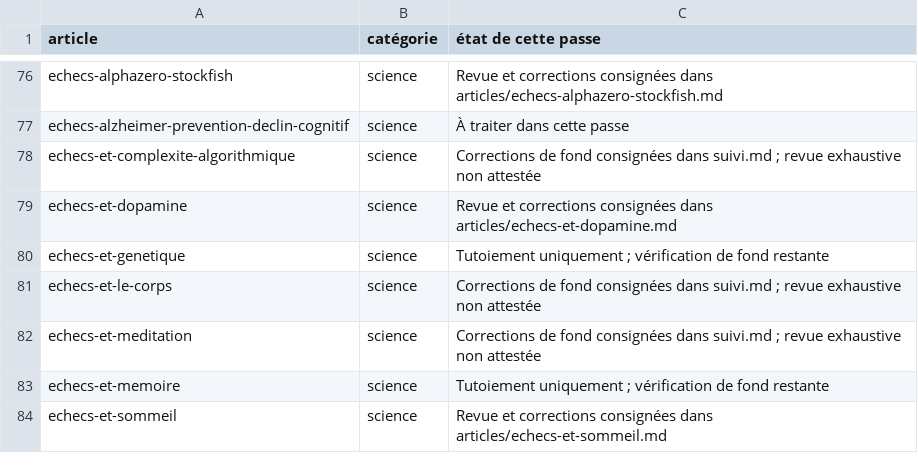
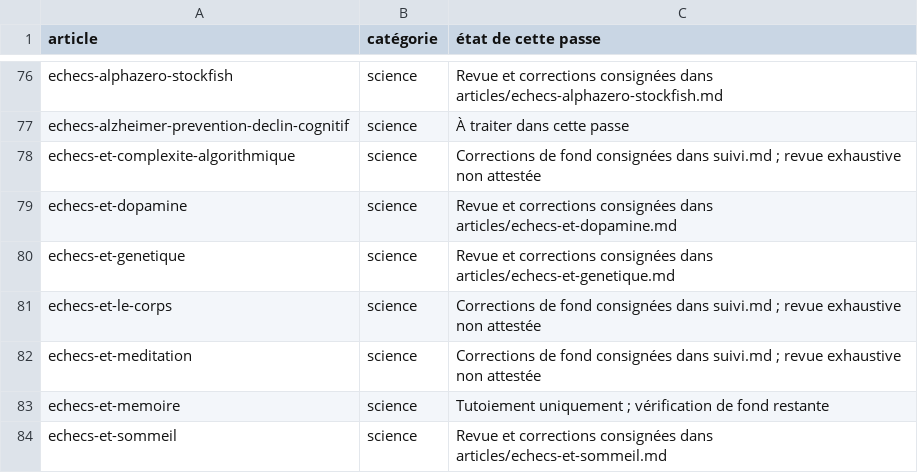
Before and after one commit to Frozalex/blogdungaucher, a TSV file: docs/corrections-editoriales/etat-articles.tsv, drawn as a sheet; only a part is shown, gaps mark what is left out.

Commit message:
fix(genetique): distinguer héritabilité, corrélation et expertise échiquéenne

```diff
--- a/docs/corrections-editoriales/etat-articles.tsv
+++ b/docs/corrections-editoriales/etat-articles.tsv
@@ -79,3 +79,3 @@ echecs-et-complexite-algorithmique	science	Corrections de fond consignées dans
 echecs-et-dopamine	science	Revue et corrections consignées dans articles/echecs-et-dopamine.md
-echecs-et-genetique	science	Tutoiement uniquement ; vérification de fond restante
+echecs-et-genetique	science	Revue et corrections consignées dans articles/echecs-et-genetique.md
 echecs-et-le-corps	science	Corrections de fond consignées dans suivi.md ; revue exhaustive non attestée
```
Also changed, not shown: 2 other files.
